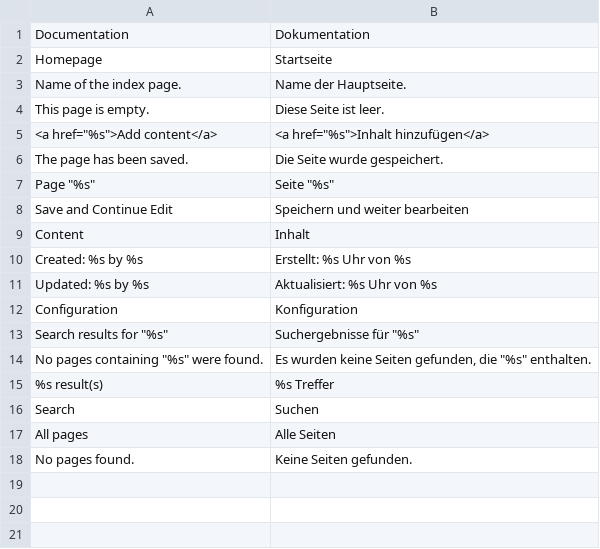
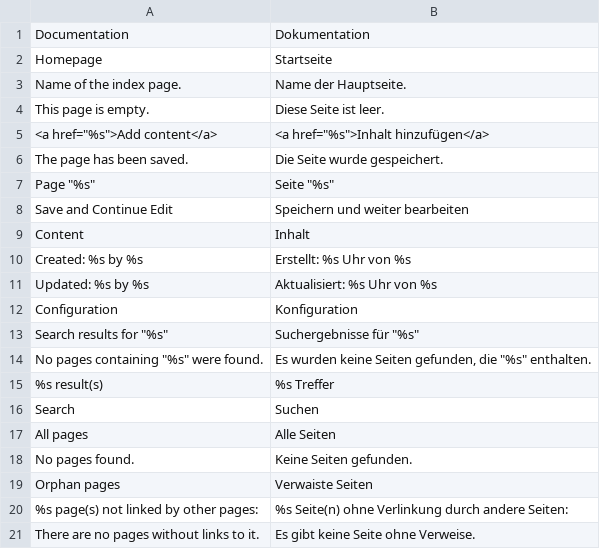
Before and after one commit to mzeis/Mzeis_Documentation, a CSV file: src/app/locale/de_DE/Mzeis_Documentation.csv, drawn as a sheet; the diff names each change by its address in the sheet, - before the commit and + after, or states it on an @@ line.

Commit message:
Add overview showing orphan pages

```diff
--- a/src/app/locale/de_DE/Mzeis_Documentation.csv
+++ b/src/app/locale/de_DE/Mzeis_Documentation.csv
+row 19: Orphan pages | Verwaiste Seiten
+row 20: %s page(s) not linked by other pages: | %s Seite(n) ohne Verlinkung durch andere Seiten:
+row 21: There are no pages without links to it. | Es gibt keine Seite ohne Verweise.
```
Also changed, not shown: src/app/locale/en_US/Mzeis_Documentation.csv, 7 other files.
